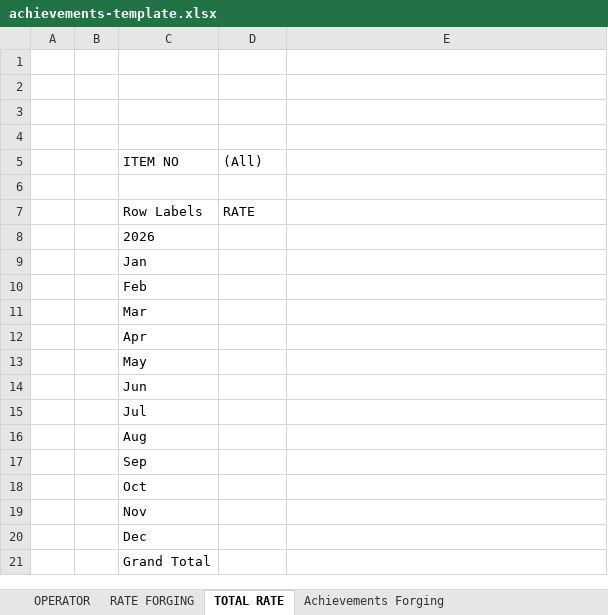
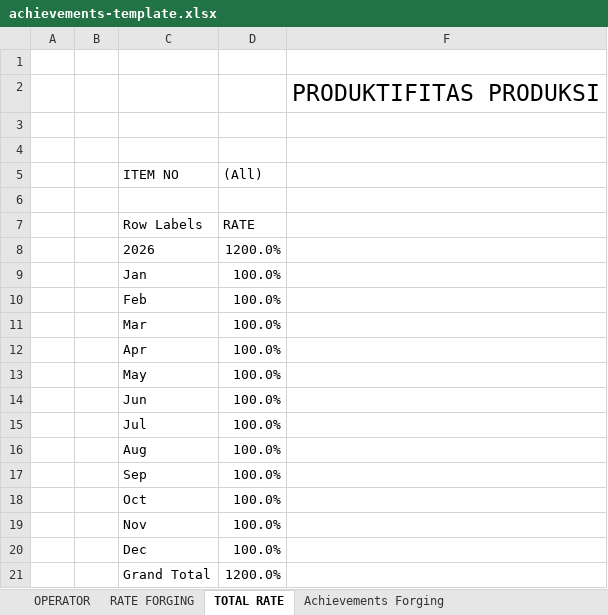
Before and after one commit to fajarilf/kcf-mc-monitoring, an Excel workbook: src/lib/template/achievements-template.xlsx, sheet TOTAL RATE, drawn as a sheet; values as stored, in another font and other column widths than the file's, no borders; charts and pictures not drawn; addresses are those after the commit; the diff names each change by its address in the sheet, - before the commit and + after, or states it on an @@ line.

```diff
--- a/src/lib/template/achievements-template.xlsx (sheet TOTAL RATE)
+++ b/src/lib/template/achievements-template.xlsx (sheet TOTAL RATE)
-F2: (empty)
+F2: PRODUKTIFITAS PRODUKSI
-D8 ((All)): (empty)
+D8 ((All)): 1200.0%
-D9:D20 ((All)): (empty)
+D9:D20 ((All)): 100.0%
-D21 ((All)): (empty)
+D21 ((All)): 1200.0%
```
Also changed, not shown: sheet RATE FORGING, sheet OPERATOR, sheet Achievements Forging, hidden cells, charts or pictures, 3 other files.
